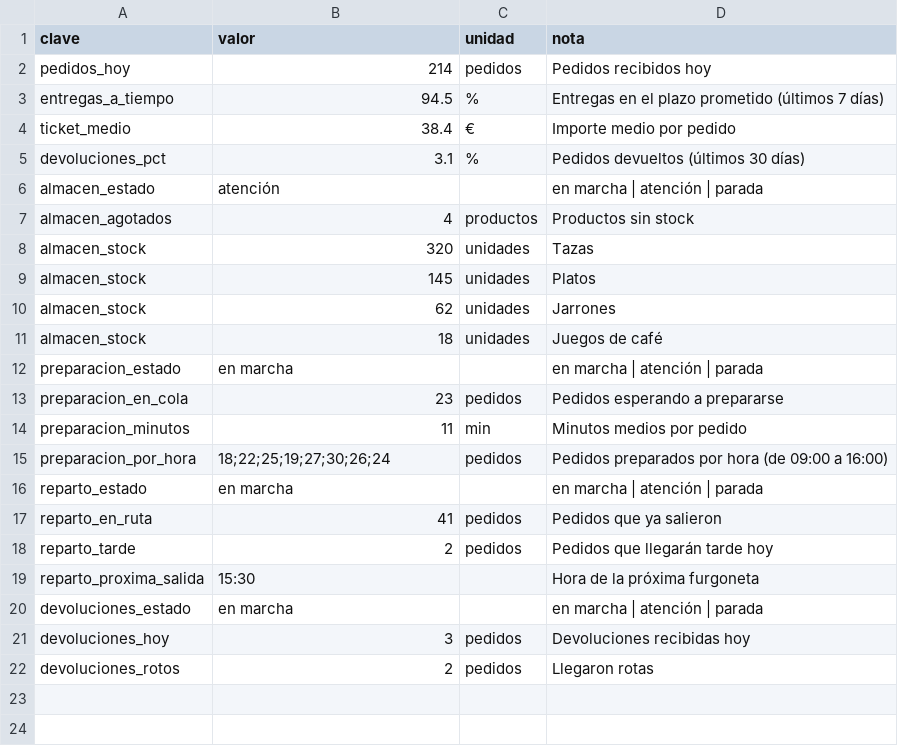
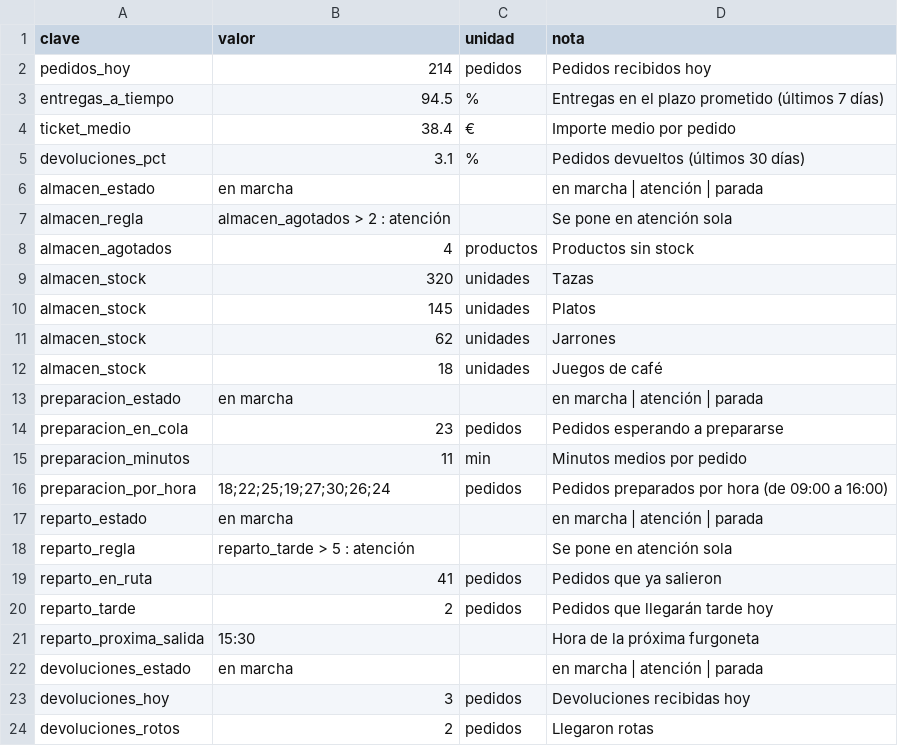
Before and after one commit to annderson8/dashboard-3d, a CSV file: ejemplos/tienda/datos.csv, drawn as a sheet.

```diff
--- a/ejemplos/tienda/datos.csv
+++ b/ejemplos/tienda/datos.csv
@@ -5,3 +5,4 @@ ticket_medio,38.4,€,Importe medio por pedido
 devoluciones_pct,3.1,%,Pedidos devueltos (últimos 30 días)
-almacen_estado,atención,,en marcha | atención | parada
+almacen_estado,en marcha,,en marcha | atención | parada
+almacen_regla,almacen_agotados > 2 : atención,,Se pone en atención sola
 almacen_agotados,4,productos,Productos sin stock
@@ -16,2 +17,3 @@ preparacion_por_hora,18;22;25;19;27;30;26;24,pedidos,Pedidos preparados por hora
 reparto_estado,en marcha,,en marcha | atención | parada
+reparto_regla,reparto_tarde > 5 : atención,,Se pone en atención sola
 reparto_en_ruta,41,pedidos,Pedidos que ya salieron
```
Also changed, not shown: 24 other files.
